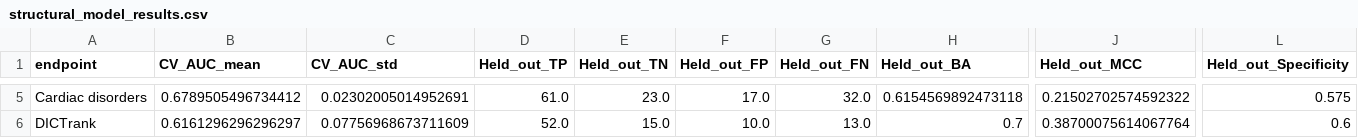
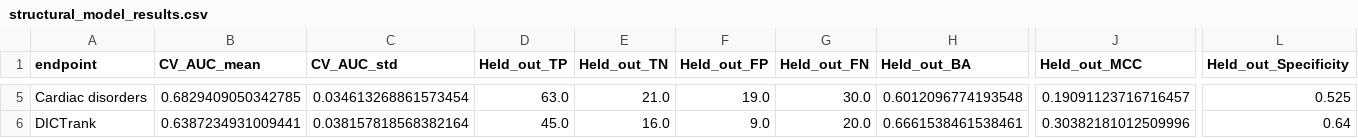
Before and after one commit to srijitseal/DICTrank, a CSV file: 03_Structural_models/structural_model_results.csv, drawn as a sheet; only a part is shown, gaps mark what is left out; the diff covers the shown part only; the diff names each change by its address in the sheet, - before the commit and + after, or states it on an @@ line.

```diff
--- a/03_Structural_models/structural_model_results.csv
+++ b/03_Structural_models/structural_model_results.csv
-B5 (CV_AUC_mean): 0.6789505496734412
+B5 (CV_AUC_mean): 0.6829409050342785
-C5 (CV_AUC_std): 0.02302005014952691
+C5 (CV_AUC_std): 0.034613268861573454
-D5 (Held_out_TP): 61.0
+D5 (Held_out_TP): 63.0
-E5 (Held_out_TN): 23.0
+E5 (Held_out_TN): 21.0
-F5 (Held_out_FP): 17.0
+F5 (Held_out_FP): 19.0
-G5 (Held_out_FN): 32.0
+G5 (Held_out_FN): 30.0
-H5 (Held_out_BA): 0.6154569892473118
+H5 (Held_out_BA): 0.6012096774193548
-J5 (Held_out_MCC): 0.21502702574592322
+J5 (Held_out_MCC): 0.19091123716716457
-L5 (Held_out_Specificity): 0.575
+L5 (Held_out_Specificity): 0.525
-B6 (CV_AUC_mean): 0.6161296296296297
+B6 (CV_AUC_mean): 0.6387234931009441
-C6 (CV_AUC_std): 0.07756968673711609
+C6 (CV_AUC_std): 0.038157818568382164
-D6 (Held_out_TP): 52.0
+D6 (Held_out_TP): 45.0
-E6 (Held_out_TN): 15.0
+E6 (Held_out_TN): 16.0
-F6 (Held_out_FP): 10.0
+F6 (Held_out_FP): 9.0
-G6 (Held_out_FN): 13.0
+G6 (Held_out_FN): 20.0
-H6 (Held_out_BA): 0.7
+H6 (Held_out_BA): 0.6661538461538461
-J6 (Held_out_MCC): 0.38700075614067764
+J6 (Held_out_MCC): 0.30382181012509996
-L6 (Held_out_Specificity): 0.6
+L6 (Held_out_Specificity): 0.64
```
Also changed, not shown: 32 edited cells elsewhere in this file, 04_Physicochemical_models/physicochemical_model_held_out_test_results.csv, 05_Cell_Painting_models/cellpainting_model_results.csv, 57 other files.
